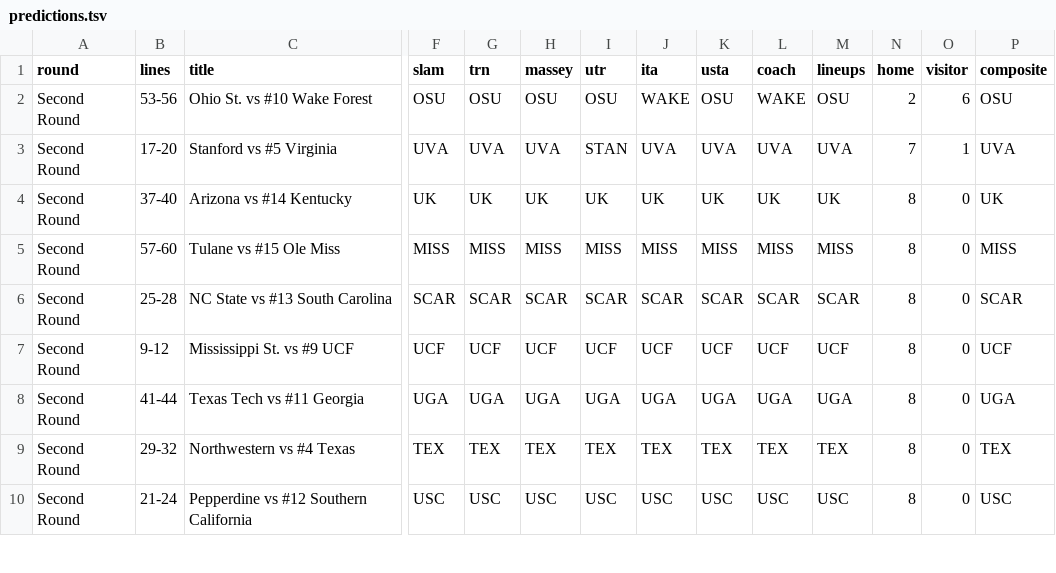
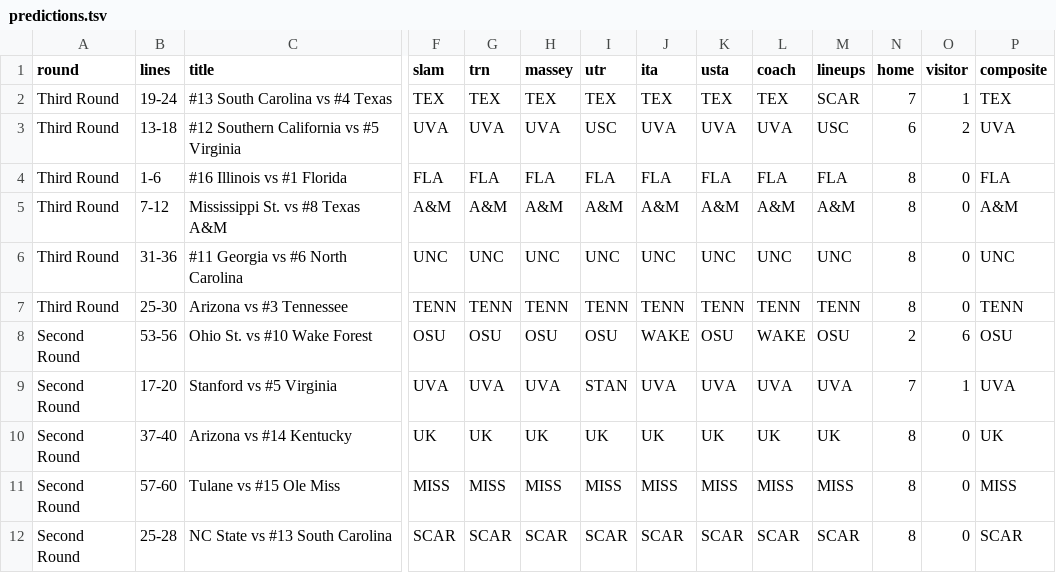
Before and after one commit to slam10s/may-madness, a TSV file: data/2020-21/ncaam/predictions.tsv, drawn as a sheet; only a part is shown, gaps mark what is left out; the shorter side is filled out with more unchanged rows; rows hold the shown columns only; the diff names each change by its address in the sheet, - before the commit and + after, or states it on an @@ line.

```diff
--- a/data/2020-21/ncaam/predictions.tsv
+++ b/data/2020-21/ncaam/predictions.tsv
+row 2: Third Round | 19-24 | #13 South Carolina vs #4 Texas | TEX | TEX | TEX | TEX | TEX | TEX | TEX | SCAR | 7 | 1 | TEX
+row 3: Third Round | 13-18 | #12 Southern California vs #5 Virginia | UVA | UVA | UVA | USC | UVA | UVA | UVA | USC | 6 | 2 | UVA
+row 4: Third Round | 1-6 | #16 Illinois vs #1 Florida | FLA | FLA | FLA | FLA | FLA | FLA | FLA | FLA | 8 | 0 | FLA
+row 5: Third Round | 7-12 | Mississippi St. vs #8 Texas A&M | A&M | A&M | A&M | A&M | A&M | A&M | A&M | A&M | 8 | 0 | A&M
+row 6: Third Round | 31-36 | #11 Georgia vs #6 North Carolina | UNC | UNC | UNC | UNC | UNC | UNC | UNC | UNC | 8 | 0 | UNC
+row 7: Third Round | 25-30 | Arizona vs #3 Tennessee | TENN | TENN | TENN | TENN | TENN | TENN | TENN | TENN | 8 | 0 | TENN
```
Also changed, not shown: data/2020-21/ncaam/schedule.tsv, data/2020-21/schedule/05-09.tsv, 27 other files.
